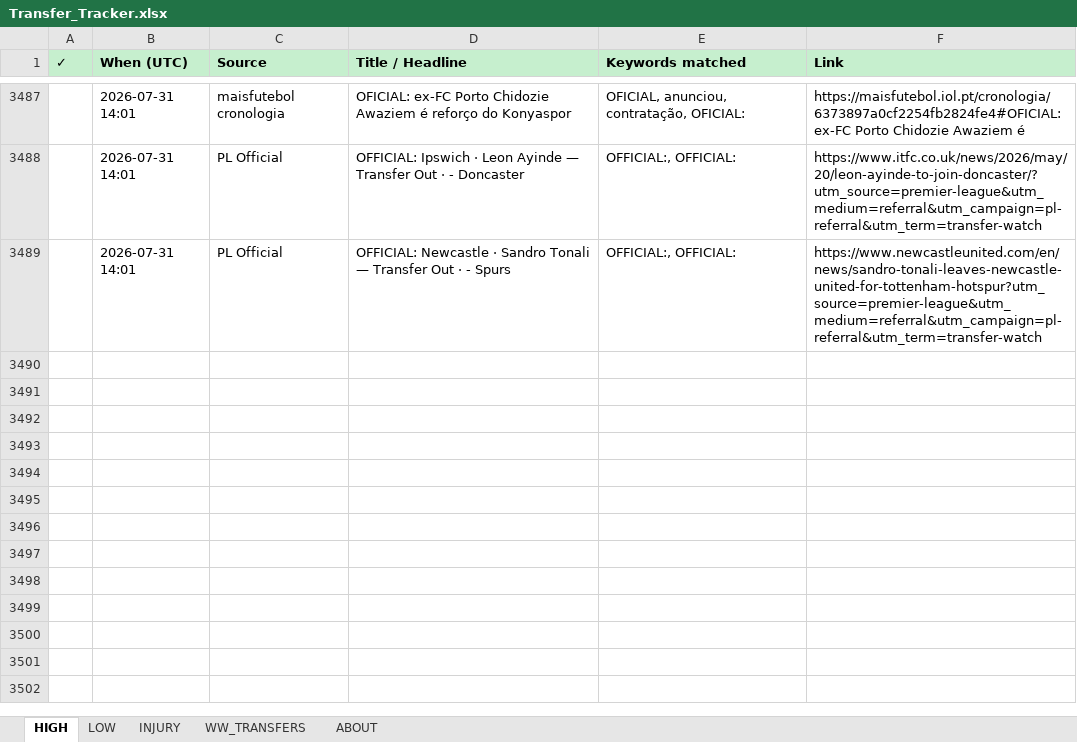
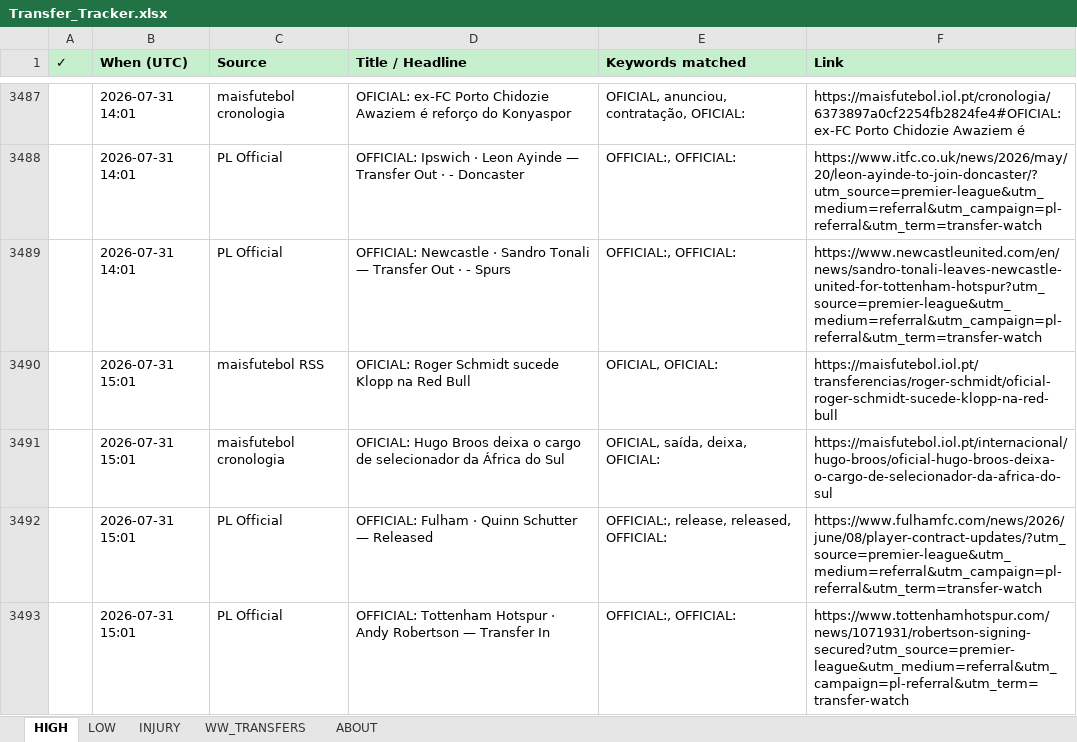
Before and after one commit to rneves2005-dotcom/fpl-dashboard, an Excel workbook: Transfer_Tracker.xlsx, sheet HIGH, drawn as a sheet; only a part is shown, gaps mark what is left out; values as stored, in another font and other column widths than the file's, no borders; the diff names each change by its address in the sheet, - before the commit and + after, or states it on an @@ line.

Commit message:
auto: transfer poll 2026-07-31 15:01 UTC · 4 new

```diff
--- a/Transfer_Tracker.xlsx (sheet HIGH)
+++ b/Transfer_Tracker.xlsx (sheet HIGH)
+row 3490:  | 2026-07-31 15:01 | maisfutebol RSS | OFICIAL: Roger Schmidt sucede Klopp na Red Bull | OFICIAL, OFICIAL: | https://maisfutebol.iol.pt/transferencias/roger-schmidt/oficial-roger-schmidt-sucede-klopp-na-red-bull
+row 3491:  | 2026-07-31 15:01 | maisfutebol cronologia | OFICIAL: Hugo Broos deixa o cargo de selecionador da África do Sul | OFICIAL, saída, deixa, OFICIAL: | https://maisfutebol.iol.pt/internacional/hugo-broos/oficial-hugo-broos-deixa-o-cargo-de-selecionador-da-africa-do-sul
+row 3492:  | 2026-07-31 15:01 | PL Official | OFFICIAL: Fulham · Quinn Schutter — Released | OFFICIAL:, release, released, OFFICIAL: | https://www.fulhamfc.com/news/2026/june/08/player-contract-updates/?utm_source=premier-league&utm_medium=referral&utm_campaign=pl-referral&utm_term=transfer-watch
+row 3493:  | 2026-07-31 15:01 | PL Official | OFFICIAL: Tottenham Hotspur · Andy Robertson — Transfer In | OFFICIAL:, OFFICIAL: | https://www.tottenhamhotspur.com/news/1071931/robertson-signing-secured?utm_source=premier-league&utm_medium=referral&utm_campaign=pl-referral&utm_term=transfer-watch
```
